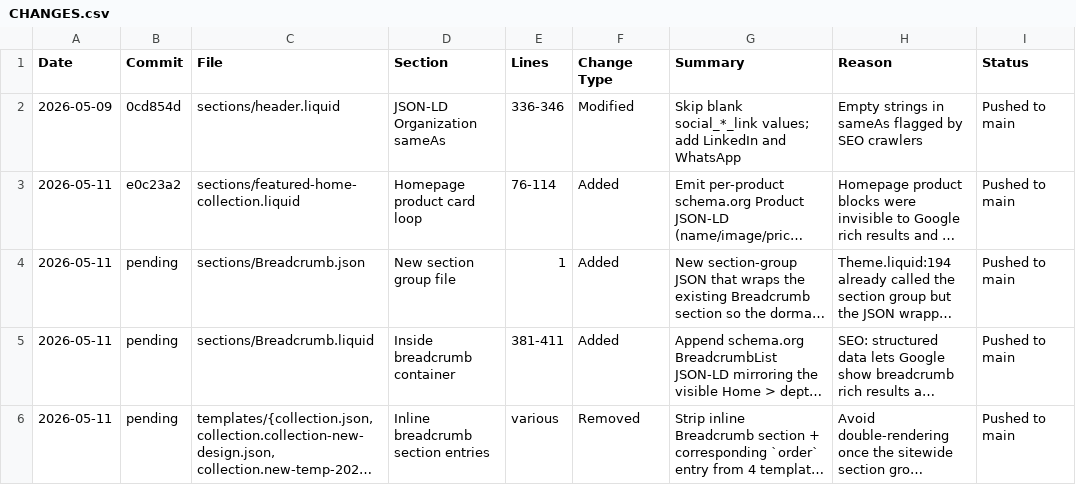
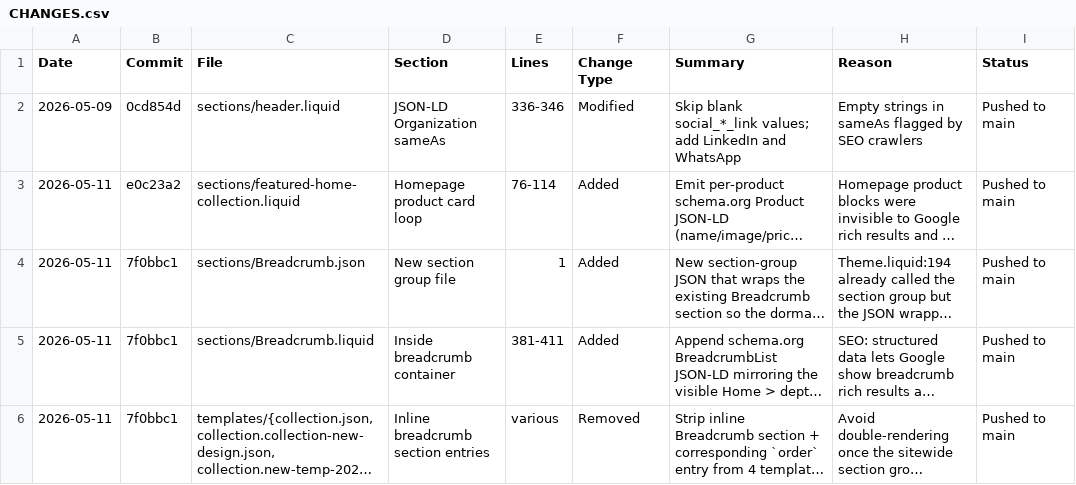
Before and after one commit to Aashutosh1632/Deodap-9th-may, a CSV file: CHANGES.csv, drawn as a sheet; long unchanged cells end in …; the diff names each change by its address in the sheet, - before the commit and + after, or states it on an @@ line.

Commit message:
Update change log with commit hash 7f0bbc1 for the sitewide breadcrumb work

```diff
--- a/CHANGES.csv
+++ b/CHANGES.csv
-B4:B6 (Commit): pending
+B4:B6 (Commit): 7f0bbc1
```
Also changed, not shown: 1 other file.
